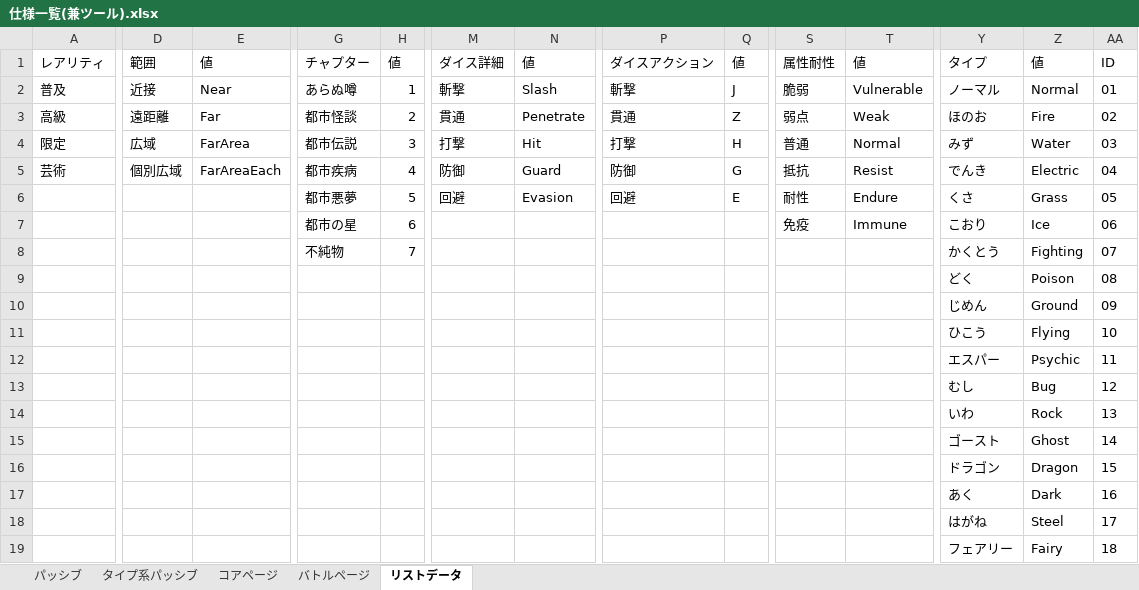
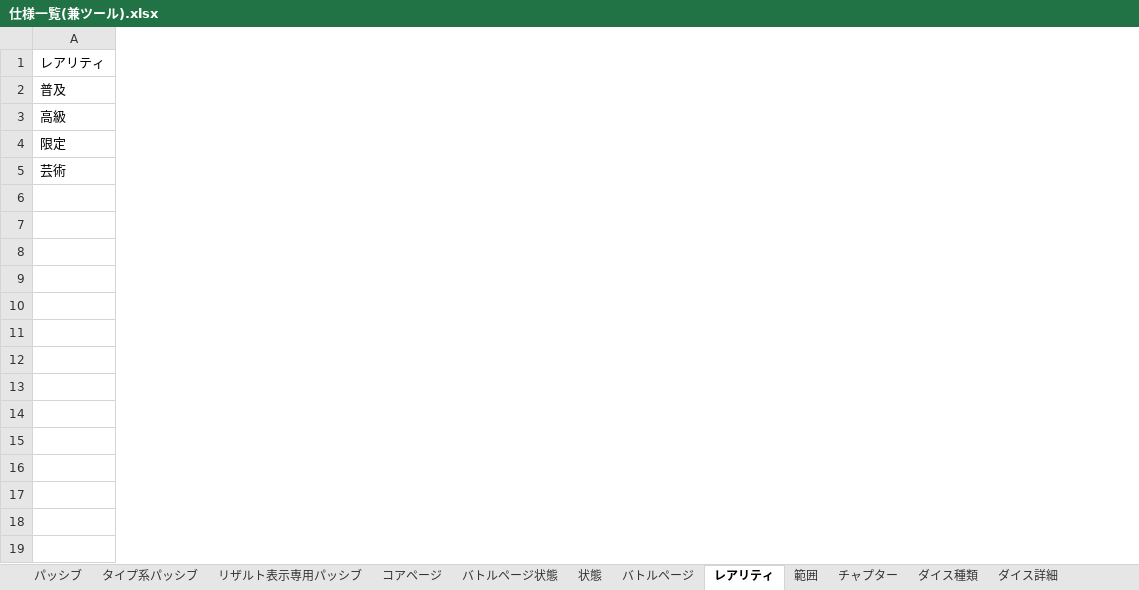
Before and after one commit to TanaUmbreon/PokeAbilities, an Excel workbook: Docs/仕様一覧(兼ツール).xlsx, sheet レアリティ, drawn as a sheet; only a part is shown, gaps mark what is left out; values as stored, in another font and other column widths than the file's, no borders; table styles not drawn; rows hold the shown columns only; the diff covers the shown part only; the diff names each change by its address in the sheet, - before the commit and + after, or states it on an @@ line.

```diff
--- a/Docs/仕様一覧(兼ツール).xlsx (sheet レアリティ)
+++ b/Docs/仕様一覧(兼ツール).xlsx (sheet レアリティ)
-sheet tab: リストデータ
+sheet tab: レアリティ
+sheet tab: リザルト表示専用パッシブ
+sheet tab: バトルページ状態
+sheet tab: 状態
+sheet tab: 範囲
+sheet tab: チャプター
+sheet tab: ダイス種類
+sheet tab: ダイス詳細
-column D, rows 1-5: 範囲 | 近接 | 遠距離 | 広域 | 個別広域
-column E, rows 1-5: 値 | Near | Far | FarArea | FarAreaEach
-column G, rows 1-5: チャプター | あらぬ噂 | 都市怪談 | 都市伝説 | 都市疾病
-column H, rows 1-5: 値 | 1 | 2 | 3 | 4
-column M, rows 1-5: ダイス詳細 | 斬撃 | 貫通 | 打撃 | 防御
-column N, rows 1-5: 値 | Slash | Penetrate | Hit | Guard
-column P, rows 1-5: ダイスアクション | 斬撃 | 貫通 | 打撃 | 防御
-column Q, rows 1-5: 値 | J | Z | H | G
-column S, rows 1-5: 属性耐性 | 脆弱 | 弱点 | 普通 | 抵抗
-column T, rows 1-5: 値 | Vulnerable | Weak | Normal | Resist
-column Y, rows 1-5: タイプ | ノーマル | ほのお | みず | でんき
-column Z, rows 1-5: 値 | Normal | Fire | Water | Electric
-column AA, rows 1-5: ID | 01 | 02 | 03 | 04
-row 6:  |  |  | 都市悪夢 | 5 | 回避 | Evasion | 回避 | E | 耐性 | Endure | くさ | Grass | 05
-row 7:  |  |  | 都市の星 | 6 |  |  |  |  | 免疫 | Immune | こおり | Ice | 06
-row 8:  |  |  | 不純物 | 7 |  |  |  |  |  |  | かくとう | Fighting | 07
-row 9:  |  |  |  |  |  |  |  |  |  |  | どく | Poison | 08
-row 10:  |  |  |  |  |  |  |  |  |  |  | じめん | Ground | 09
-row 11:  |  |  |  |  |  |  |  |  |  |  | ひこう | Flying | 10
-row 12:  |  |  |  |  |  |  |  |  |  |  | エスパー | Psychic | 11
-row 13:  |  |  |  |  |  |  |  |  |  |  | むし | Bug | 12
-row 14:  |  |  |  |  |  |  |  |  |  |  | いわ | Rock | 13
-row 15:  |  |  |  |  |  |  |  |  |  |  | ゴースト | Ghost | 14
-row 16:  |  |  |  |  |  |  |  |  |  |  | ドラゴン | Dragon | 15
-row 17:  |  |  |  |  |  |  |  |  |  |  | あく | Dark | 16
-row 18:  |  |  |  |  |  |  |  |  |  |  | はがね | Steel | 17
-row 19:  |  |  |  |  |  |  |  |  |  |  | フェアリー | Fairy | 18
```
Also changed, not shown: 12 removed columns elsewhere in this sheet, sheet パッシブ, sheet タイプ系パッシブ, other sheet tabs, formulas that keep their value, 30 other files.
